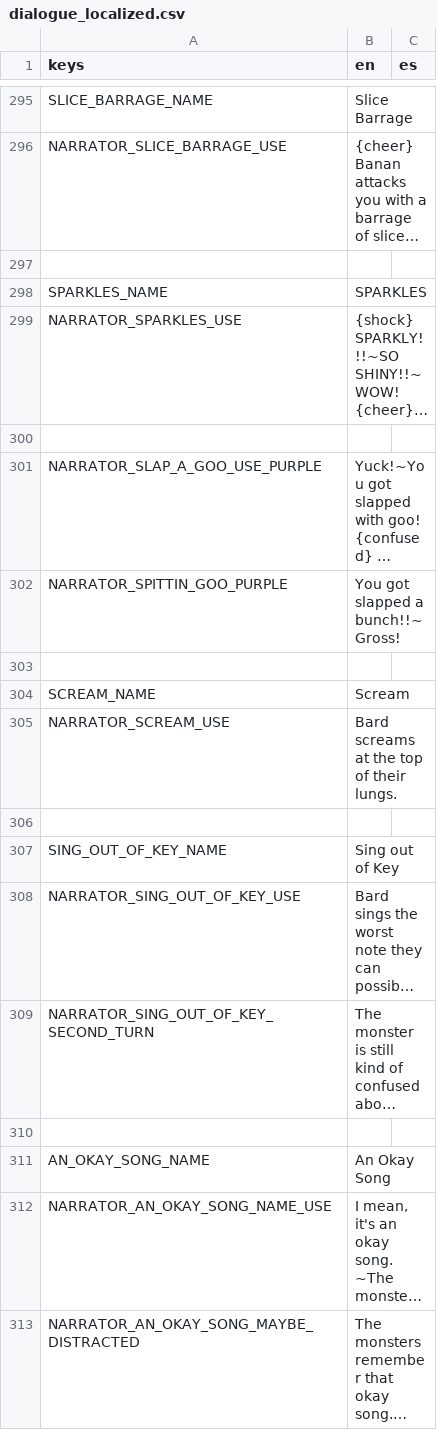
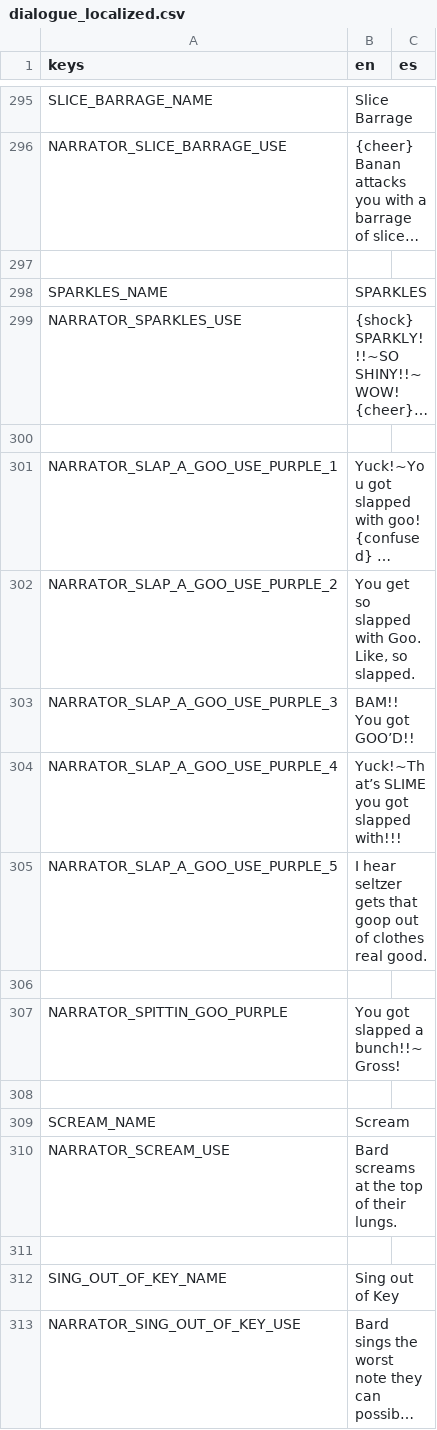
Before and after one commit to Lucrecious/arpeegees, a CSV file: dialogue_localized.csv, drawn as a sheet; only a part is shown, gaps mark what is left out; the shorter side is filled out with more unchanged rows; long unchanged cells end in …; the diff names each change by its address in the sheet, - before the commit and + after, or states it on an @@ line.

Commit message:
Add slap extra dialogue blobbo sparkling

```diff
--- a/dialogue_localized.csv
+++ b/dialogue_localized.csv
-A301 (keys): NARRATOR_SLAP_A_GOO_USE_PURPLE
+A301 (keys): NARRATOR_SLAP_A_GOO_USE_PURPLE_1
+row 302: NARRATOR_SLAP_A_GOO_USE_PURPLE_2 | You get so slapped with Goo. Like, so slapped.
+row 303: NARRATOR_SLAP_A_GOO_USE_PURPLE_3 | BAM!! You got GOO’D!!
+row 304: NARRATOR_SLAP_A_GOO_USE_PURPLE_4 | Yuck!~That’s SLIME you got slapped with!!!
+row 305: NARRATOR_SLAP_A_GOO_USE_PURPLE_5 | I hear seltzer gets that goop out of clothes real good.
+row 306: (empty)
```
Also changed, not shown: 1 other file.
